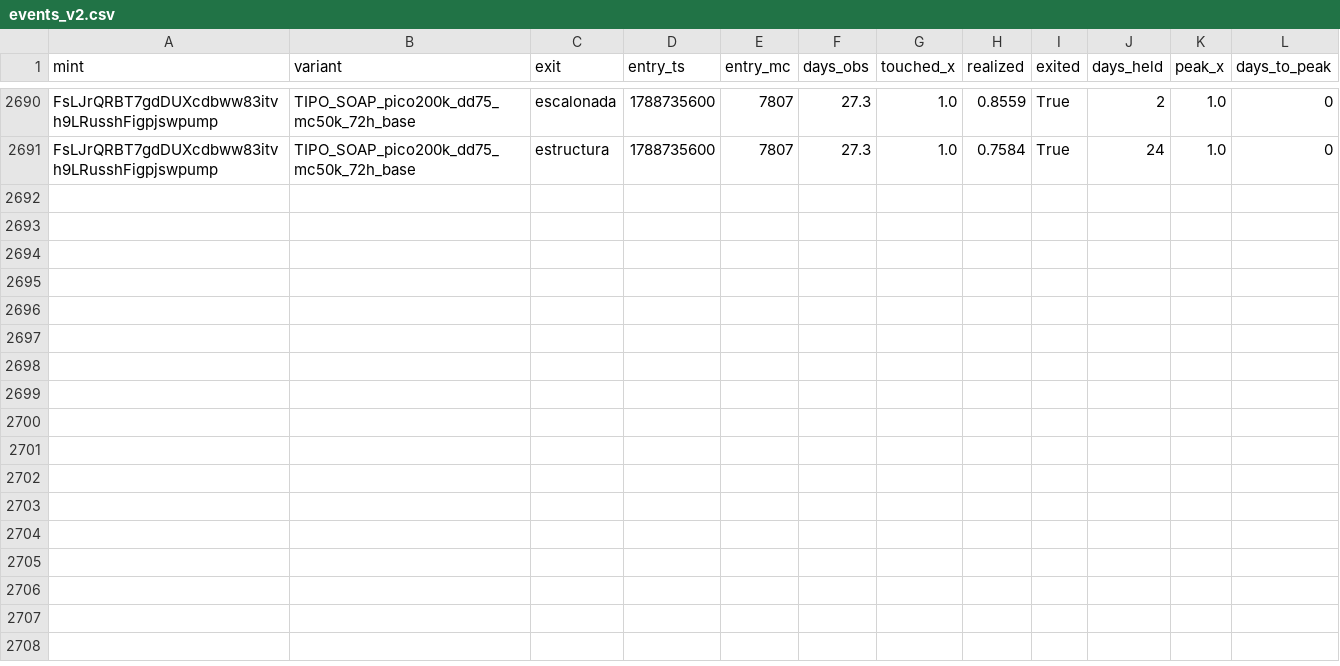
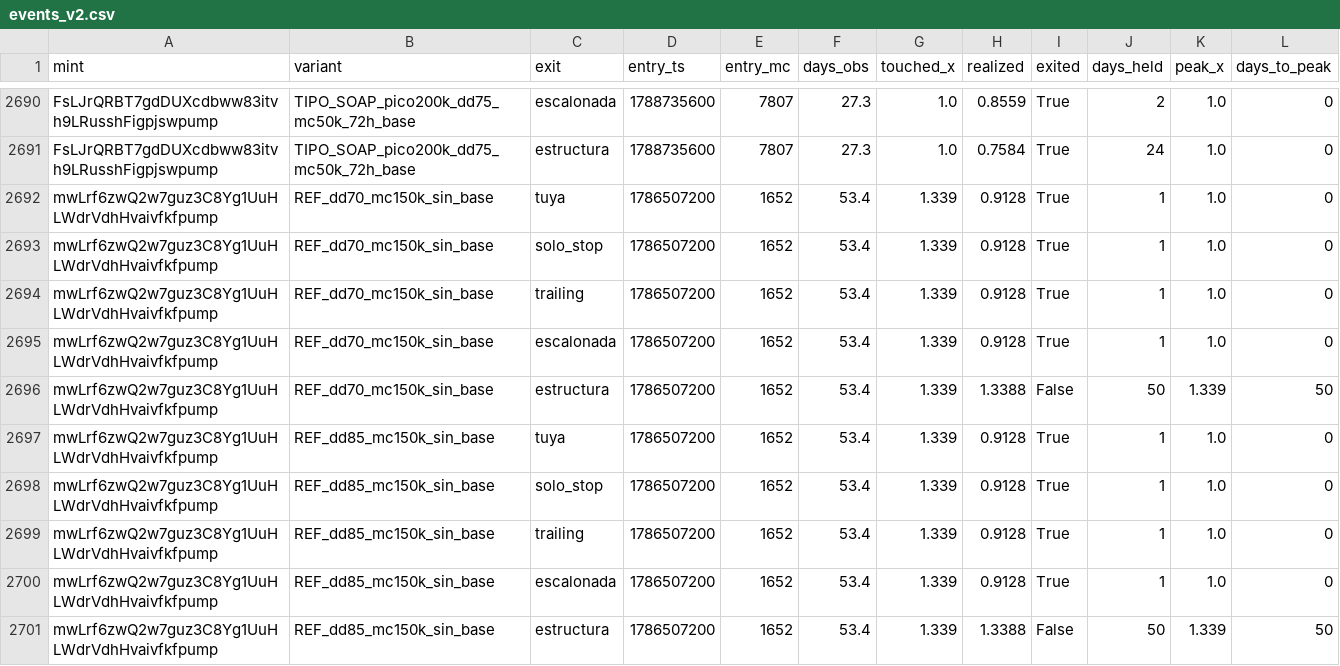
Before and after one commit to safekwaya28-hash/moonshot-radar, a CSV file: study/events_v2.csv, drawn as a sheet; only a part is shown, gaps mark what is left out.

```diff
--- a/study/events_v2.csv
+++ b/study/events_v2.csv
@@ -2691 +2691,11 @@ FsLJrQRBT7gdDUXcdbww83itvh9LRusshFigpjswpump,TIPO_SOAP_pico200k_dd75_mc50k_72h_b
 FsLJrQRBT7gdDUXcdbww83itvh9LRusshFigpjswpump,TIPO_SOAP_pico200k_dd75_mc50k_72h_base,estructura,1788735600,7807,27.3,1.0,0.7584,True,24,1.0,0
+mwLrf6zwQ2w7guz3C8Yg1UuHLWdrVdhHvaivfkfpump,REF_dd70_mc150k_sin_base,tuya,1786507200,1652,53.4,1.339,0.9128,True,1,1.0,0
+mwLrf6zwQ2w7guz3C8Yg1UuHLWdrVdhHvaivfkfpump,REF_dd70_mc150k_sin_base,solo_stop,1786507200,1652,53.4,1.339,0.9128,True,1,1.0,0
+mwLrf6zwQ2w7guz3C8Yg1UuHLWdrVdhHvaivfkfpump,REF_dd70_mc150k_sin_base,trailing,1786507200,1652,53.4,1.339,0.9128,True,1,1.0,0
+mwLrf6zwQ2w7guz3C8Yg1UuHLWdrVdhHvaivfkfpump,REF_dd70_mc150k_sin_base,escalonada,1786507200,1652,53.4,1.339,0.9128,True,1,1.0,0
+mwLrf6zwQ2w7guz3C8Yg1UuHLWdrVdhHvaivfkfpump,REF_dd70_mc150k_sin_base,estructura,1786507200,1652,53.4,1.339,1.3388,False,50,1.339,50
+mwLrf6zwQ2w7guz3C8Yg1UuHLWdrVdhHvaivfkfpump,REF_dd85_mc150k_sin_base,tuya,1786507200,1652,53.4,1.339,0.9128,True,1,1.0,0
+mwLrf6zwQ2w7guz3C8Yg1UuHLWdrVdhHvaivfkfpump,REF_dd85_mc150k_sin_base,solo_stop,1786507200,1652,53.4,1.339,0.9128,True,1,1.0,0
+mwLrf6zwQ2w7guz3C8Yg1UuHLWdrVdhHvaivfkfpump,REF_dd85_mc150k_sin_base,trailing,1786507200,1652,53.4,1.339,0.9128,True,1,1.0,0
+mwLrf6zwQ2w7guz3C8Yg1UuHLWdrVdhHvaivfkfpump,REF_dd85_mc150k_sin_base,escalonada,1786507200,1652,53.4,1.339,0.9128,True,1,1.0,0
+mwLrf6zwQ2w7guz3C8Yg1UuHLWdrVdhHvaivfkfpump,REF_dd85_mc150k_sin_base,estructura,1786507200,1652,53.4,1.339,1.3388,False,50,1.339,50
```
Also changed, not shown: 4 other files.
